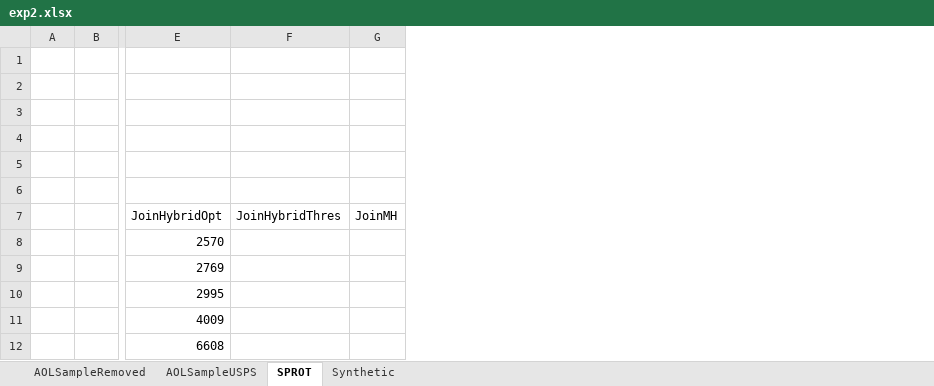
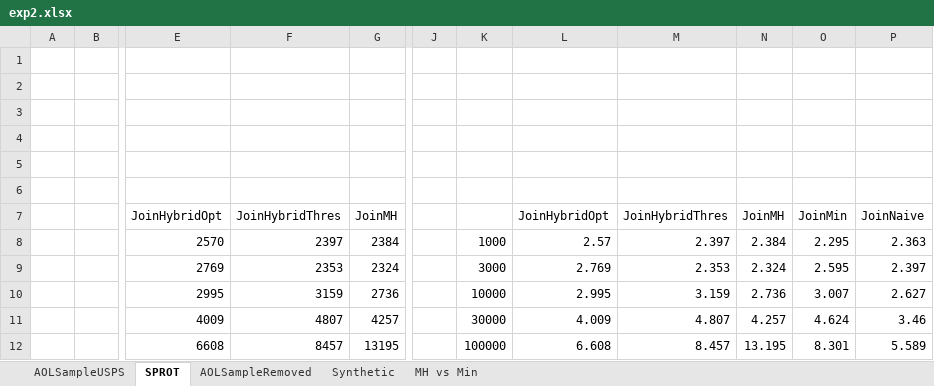
Before and after one commit to skh11720/string_synonyms-code, an Excel workbook: exp/exp2.xlsx, sheet SPROT, drawn as a sheet; only a part is shown, gaps mark what is left out; values as stored, in another font and other column widths than the file's, no borders; charts and pictures not drawn; removed rows and columns are numbered as before the commit, all else as after; the diff covers the shown part only; the diff names each change by its address in the sheet, - before the commit and + after, or states it on an @@ line.

```diff
--- a/exp/exp2.xlsx (sheet SPROT)
+++ b/exp/exp2.xlsx (sheet SPROT)
+sheet tab: MH vs Min
@@ sheet tab order changed: AOLSampleUSPS | SPROT | AOLSampleRemoved | Synthetic | MH vs Min @@
-column F, row 7: JoinHybridThres
-column G, row 7: JoinMH
+column F, rows 7-12: JoinHybridThres | 2397 | 2353 | 3159 | 4807 | 8457
+column G, rows 7-12: JoinMH | 2384 | 2324 | 2736 | 4257 | 13195
+column J, empty
+column K, rows 8-12: 1000 | 3000 | 10000 | 30000 | 100000
+column L, rows 7-12: JoinHybridOpt | 2.57 | 2.769 | 2.995 | 4.009 | 6.608
+column M, rows 7-12: JoinHybridThres | 2.397 | 2.353 | 3.159 | 4.807 | 8.457
+column N, rows 7-12: JoinMH | 2.384 | 2.324 | 2.736 | 4.257 | 13.195
+column O, rows 7-12: JoinMin | 2.295 | 2.595 | 3.007 | 4.624 | 8.301
+column P, rows 7-12: JoinNaive | 2.363 | 2.397 | 2.627 | 3.46 | 5.589
```
Also changed, not shown: 24 added rows elsewhere in this sheet, sheet Synthetic, sheet AOLSampleUSPS, sheet AOLSampleRemoved, charts or pictures, 1 other file.
